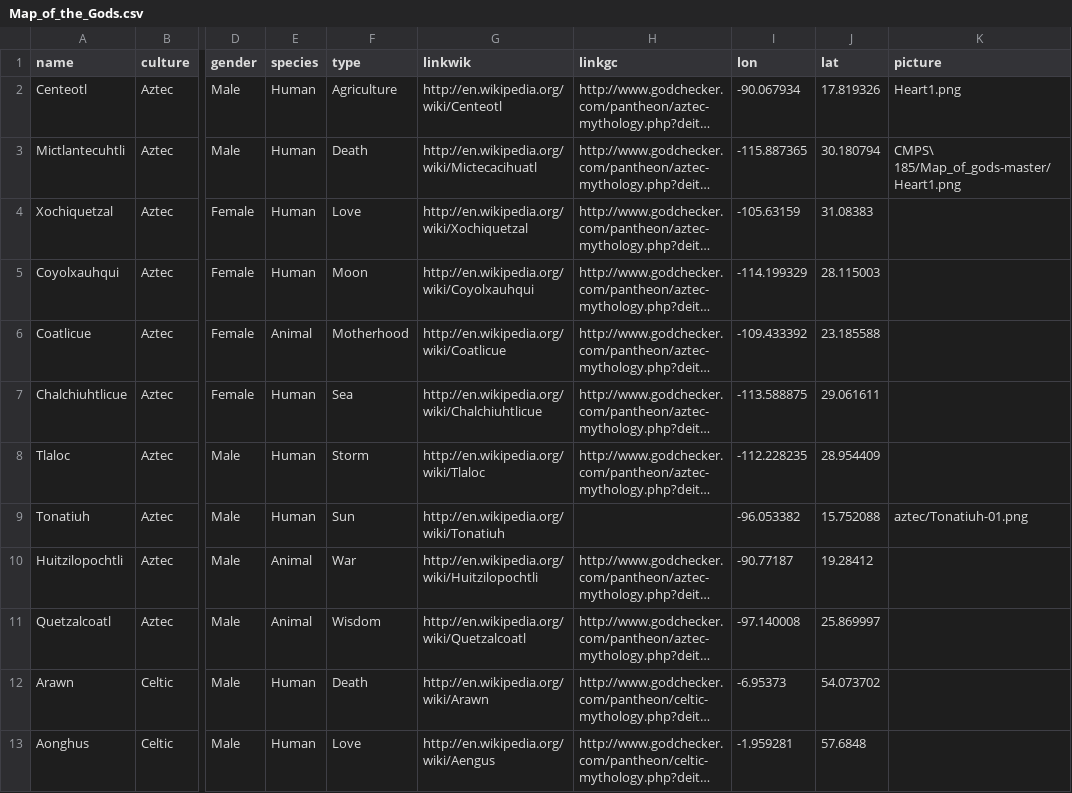
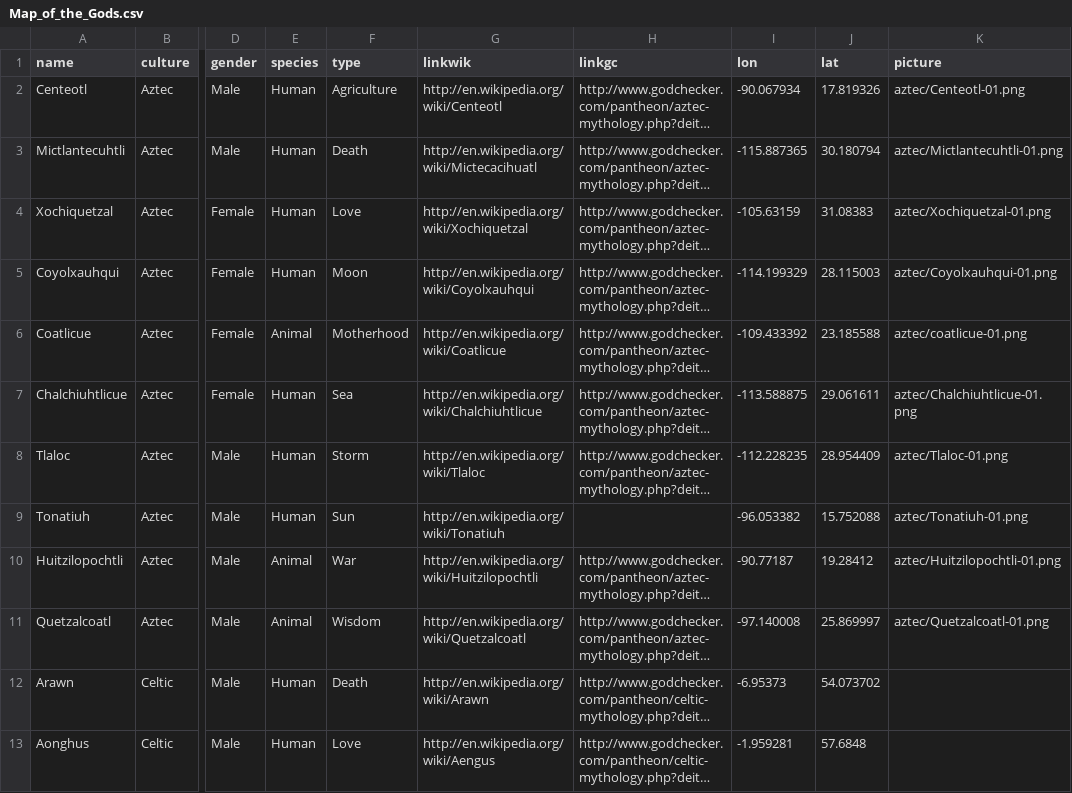
Before and after one commit to alexisjauregui/Map_of_gods, a CSV file: Map_of_the_Gods.csv, drawn as a sheet; only a part is shown, gaps mark what is left out; long unchanged cells end in …; the diff names each change by its address in the sheet, - before the commit and + after, or states it on an @@ line.

Commit message:
pictures on the wall
picture!!!!

```diff
--- a/Map_of_the_Gods.csv
+++ b/Map_of_the_Gods.csv
-K2 (picture): Heart1.png
+K2 (picture): aztec/Centeotl-01.png
-K3 (picture): CMPS\ 185/Map_of_gods-master/Heart1.png
+K3 (picture): aztec/Mictlantecuhtli-01.png
-K4 (picture): (empty)
+K4 (picture): aztec/Xochiquetzal-01.png
-K5 (picture): (empty)
+K5 (picture): aztec/Coyolxauhqui-01.png
-K6 (picture): (empty)
+K6 (picture): aztec/coatlicue-01.png
-K7 (picture): (empty)
+K7 (picture): aztec/Chalchiuhtlicue-01.png
-K8 (picture): (empty)
+K8 (picture): aztec/Tlaloc-01.png
-K10 (picture): (empty)
+K10 (picture): aztec/Huitzilopochtli-01.png
-K11 (picture): (empty)
+K11 (picture): aztec/Quetzalcoatl-01.png
```
